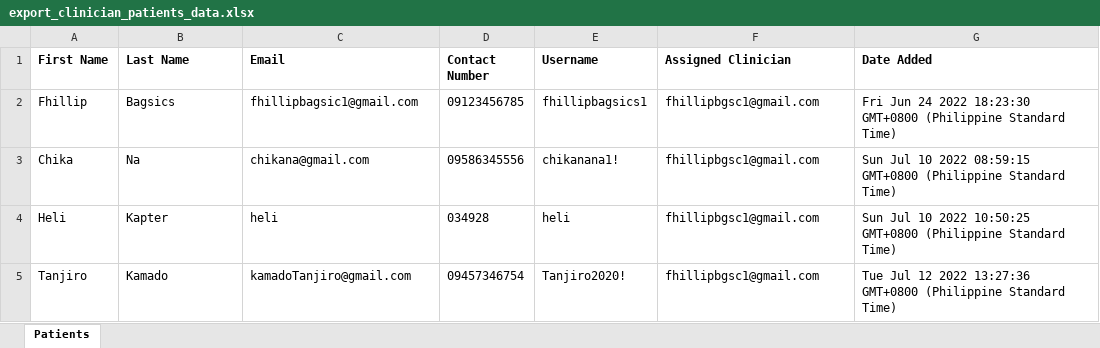
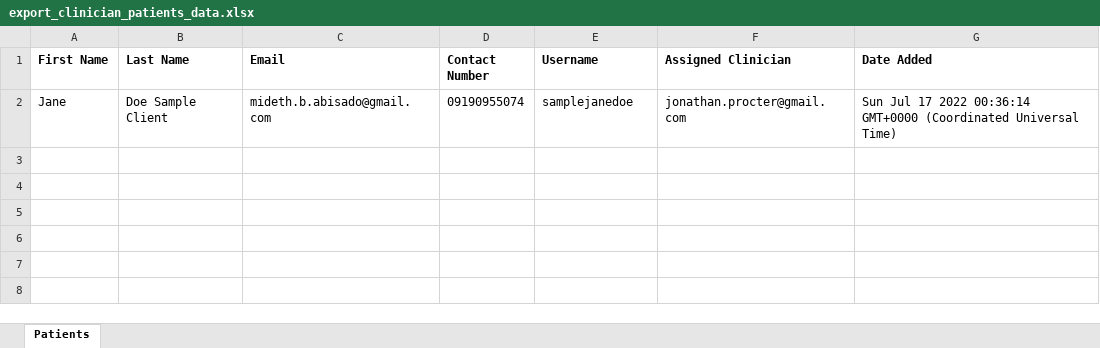
Before and after one commit to fhillipbagsic/depression-app-backend, an Excel workbook: utils/excel/export_clinician_patients_data.xlsx, sheet Patients, drawn as a sheet; values as stored, in another font and other column widths than the file's, no borders; removed rows and columns are numbered as before the commit, all else as after; the diff names each change by its address in the sheet, - before the commit and + after, or states it on an @@ line.

```diff
--- a/utils/excel/export_clinician_patients_data.xlsx (sheet Patients)
+++ b/utils/excel/export_clinician_patients_data.xlsx (sheet Patients)
-row 2: Fhillip | Bagsics | fhillipbagsic1@gmail.com | 09123456785 | fhillipbagsics1 | fhillipbgsc1@gmail.com | Fri Jun 24 2022 18:23:30 GMT+0800 (Philippine Standard Time)
-row 3: Chika | Na | chikana@gmail.com | 09586345556 | chikanana1! | fhillipbgsc1@gmail.com | Sun Jul 10 2022 08:59:15 GMT+0800 (Philippine Standard Time)
-row 4: Heli | Kapter | heli | 034928 | heli | fhillipbgsc1@gmail.com | Sun Jul 10 2022 10:50:25 GMT+0800 (Philippine Standard Time)
-row 5: Tanjiro | Kamado | kamadoTanjiro@gmail.com | 09457346754 | Tanjiro2020! | fhillipbgsc1@gmail.com | Tue Jul 12 2022 13:27:36 GMT+0800 (Philippine Standard Time)
+row 2: Jane | Doe Sample Client | mideth.b.abisado@gmail.com | 09190955074 | samplejanedoe | jonathan.procter@gmail.com | Sun Jul 17 2022 00:36:14 GMT+0000 (Coordinated Universal Time)
```
Also changed, not shown: utils/excel/export_patient_data.xlsx, 7 other files.
